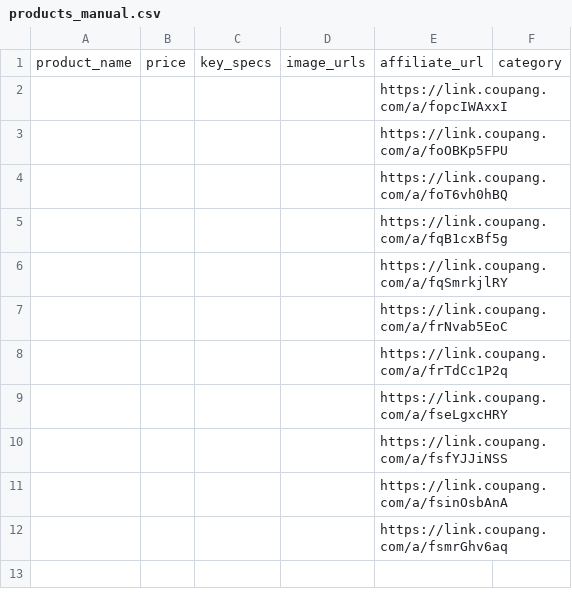
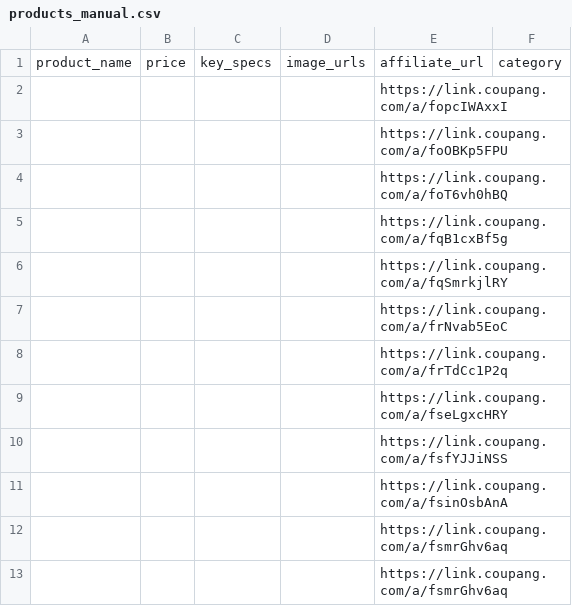
Before and after one commit to jtaechul/Product, a CSV file: projects/coupang-shorts-factory/data/products_manual.csv, drawn as a sheet.

Commit message:
admin: 상품 추가 — a/fsmrGhv6aq

```diff
--- a/projects/coupang-shorts-factory/data/products_manual.csv
+++ b/projects/coupang-shorts-factory/data/products_manual.csv
@@ -12 +12,2 @@ product_name,price,key_specs,image_urls,affiliate_url,category
 ,,,,https://link.coupang.com/a/fsmrGhv6aq,
+,,,,https://link.coupang.com/a/fsmrGhv6aq,
```
